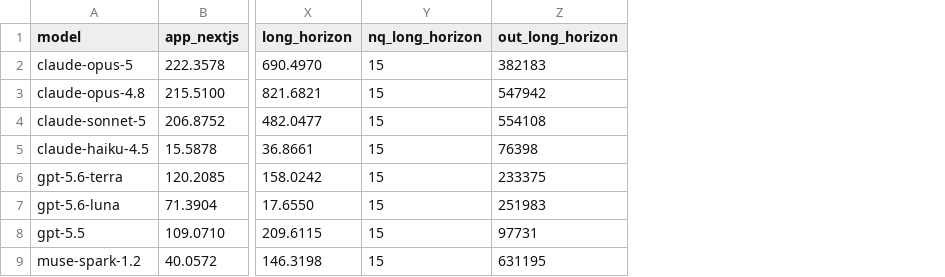
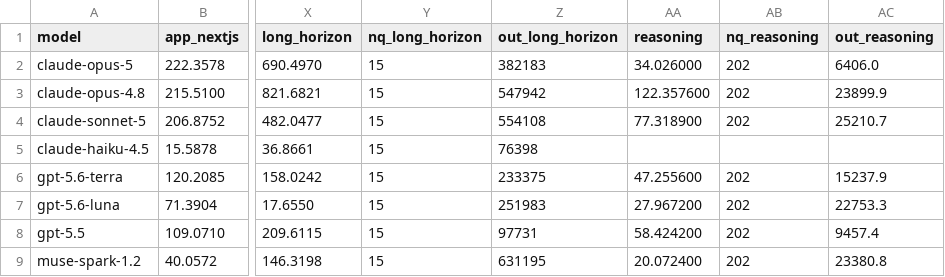
Before and after one commit to LiveBench/new-livebench, a CSV file: v2/cost_2026_09_02.csv, drawn as a sheet; only a part is shown, gaps mark what is left out; the diff names each change by its address in the sheet, - before the commit and + after, or states it on an @@ line.

```diff
--- a/v2/cost_2026_09_02.csv
+++ b/v2/cost_2026_09_02.csv
+column AA (reasoning), rows 2-9: 34.026000 | 122.357600 | 77.318900 |  | 47.255600 | 27.967200 | 58.424200 | 20.072400
+column AB (nq_reasoning), rows 2-9: 202 | 202 | 202 |  | 202 | 202 | 202 | 202
+column AC (out_reasoning), rows 2-9: 6406.0 | 23899.9 | 25210.7 |  | 15237.9 | 22753.3 | 9457.4 | 23380.8
```
Also changed, not shown: v2/table_2026_09_02.csv, 9 other files.
